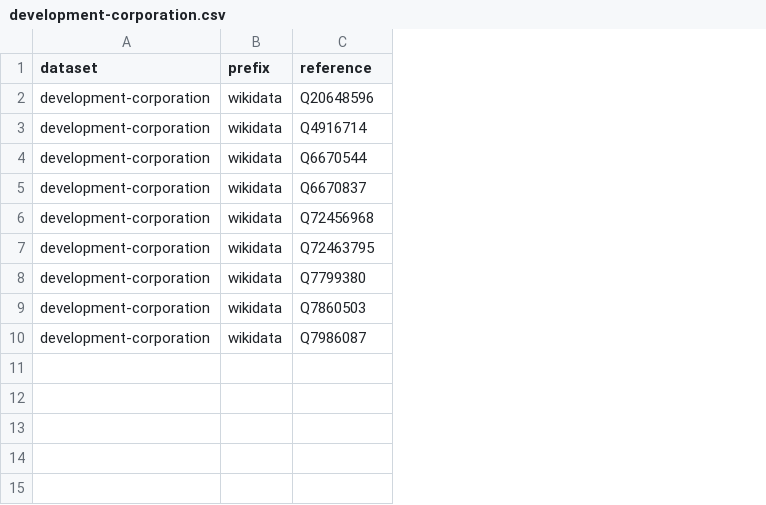
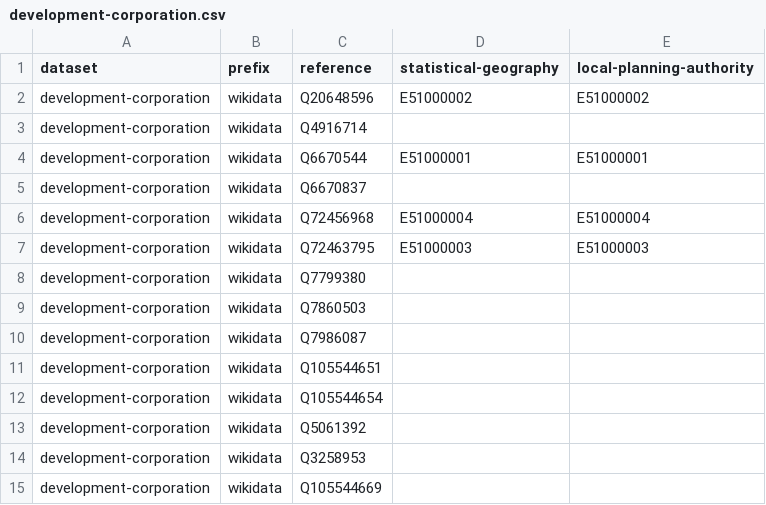
Before and after one commit to digital-land/organisation-collection, a CSV file: data/development-corporation.csv, drawn as a sheet; the diff names each change by its address in the sheet, - before the commit and + after, or states it on an @@ line.

Commit message:
Added development corporation dataset

```diff
--- a/data/development-corporation.csv
+++ b/data/development-corporation.csv
+column D (statistical-geography), rows 2-7: E51000002 |  | E51000001 |  | E51000004 | E51000003
+column E (local-planning-authority), rows 2-7: E51000002 |  | E51000001 |  | E51000004 | E51000003
+row 11: development-corporation | wikidata | Q105544651
+row 12: development-corporation | wikidata | Q105544654
+row 13: development-corporation | wikidata | Q5061392
+row 14: development-corporation | wikidata | Q3258953
+row 15: development-corporation | wikidata | Q105544669
```
Also changed, not shown: pipeline/lookup.csv, 13 other files.
